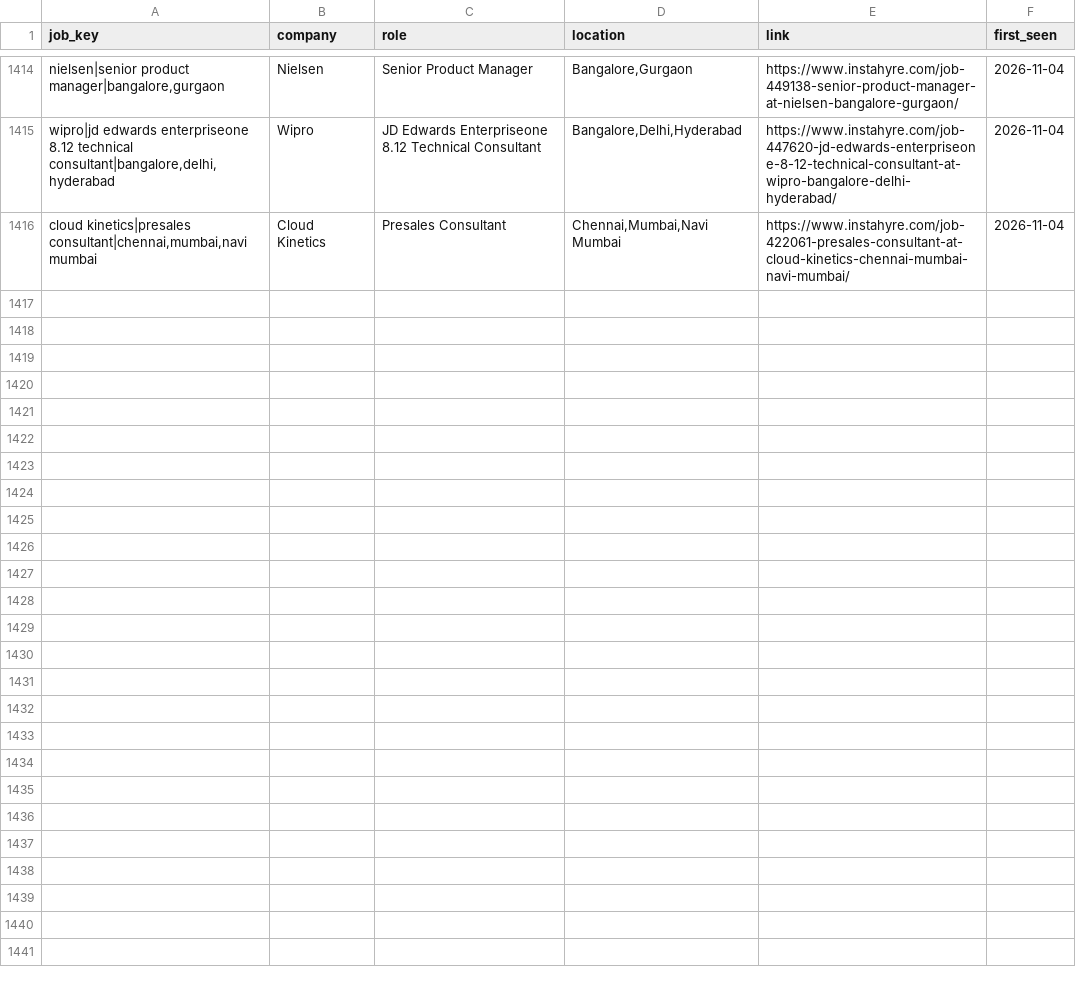
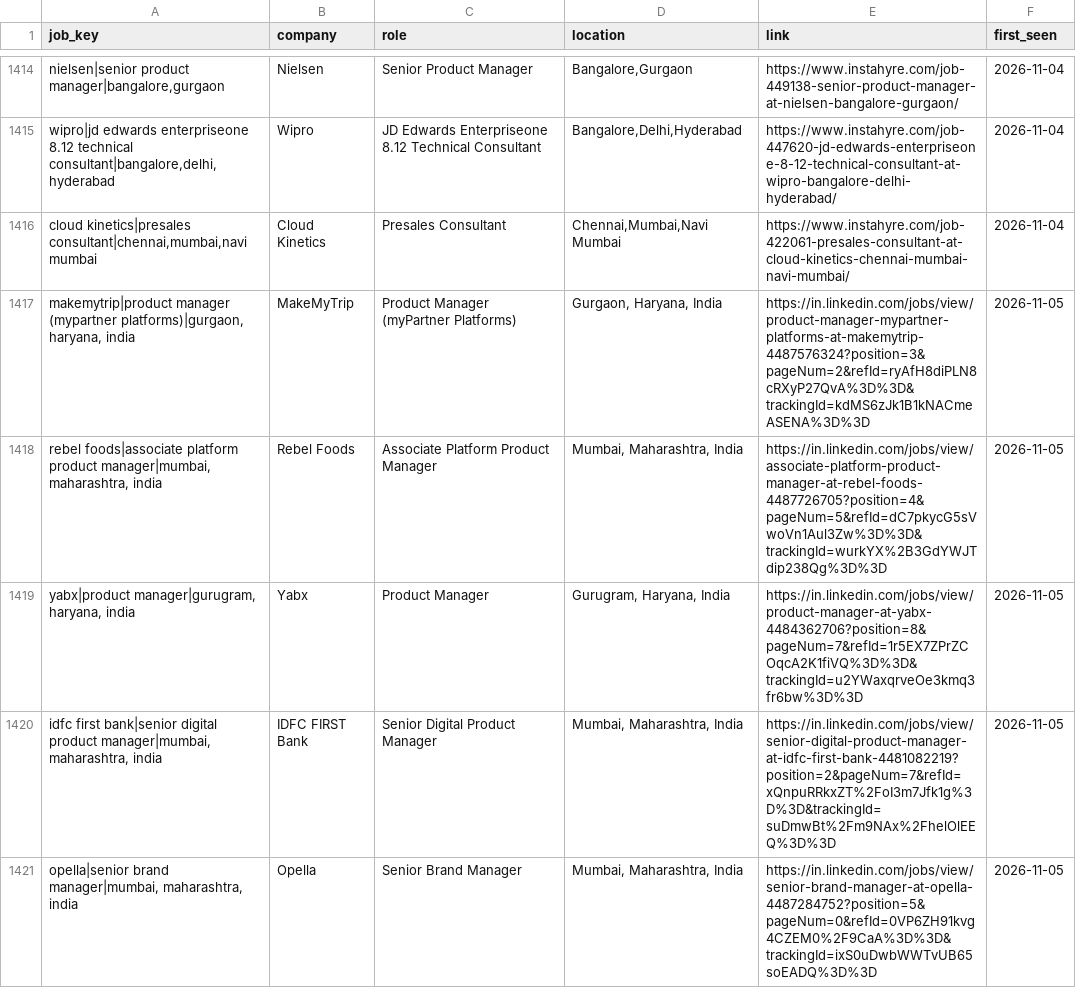
Before and after one commit to yamini1312singh/job-crawler, a CSV file: data/seen_jobs.csv, drawn as a sheet; only a part is shown, gaps mark what is left out; the diff covers the shown part only; the diff names each change by its address in the sheet, - before the commit and + after, or states it on an @@ line.

```diff
--- a/data/seen_jobs.csv
+++ b/data/seen_jobs.csv
+row 1417: makemytrip|product manager (mypartner platforms)|gurgaon, haryana, india | MakeMyTrip | Product Manager (myPartner Platforms) | Gurgaon, Haryana, India | https://in.linkedin.com/jobs/view/product-manager-mypartner-platforms-at-makemytrip-4487576324?position=3&pageNum=2&refId=ryAfH8diPLN8cRXyP27QvA%3D%3D&trackingId=kdMS6zJk1B1kNACmeASENA%3D%3D | 2026-11-05
+row 1418: rebel foods|associate platform product manager|mumbai, maharashtra, india | Rebel Foods | Associate Platform Product Manager | Mumbai, Maharashtra, India | https://in.linkedin.com/jobs/view/associate-platform-product-manager-at-rebel-foods-4487726705?position=4&pageNum=5&refId=dC7pkycG5sVwoVn1Aul3Zw%3D%3D&trackingId=wurkYX%2B3GdYWJTdip238Qg%3D%3D | 2026-11-05
+row 1419: yabx|product manager|gurugram, haryana, india | Yabx | Product Manager | Gurugram, Haryana, India | https://in.linkedin.com/jobs/view/product-manager-at-yabx-4484362706?position=8&pageNum=7&refId=1r5EX7ZPrZCOqcA2K1fiVQ%3D%3D&trackingId=u2YWaxqrveOe3kmq3fr6bw%3D%3D | 2026-11-05
+row 1420: idfc first bank|senior digital product manager|mumbai, maharashtra, india | IDFC FIRST Bank | Senior Digital Product Manager | Mumbai, Maharashtra, India | https://in.linkedin.com/jobs/view/senior-digital-product-manager-at-idfc-first-bank-4481082219?position=2&pageNum=7&refId=xQnpuRRkxZT%2FoI3m7Jfk1g%3D%3D&trackingId=suDmwBt%2Fm9NAx%2FhelOlEEQ%3D%3D | 2026-11-05
+row 1421: opella|senior brand manager|mumbai, maharashtra, india | Opella | Senior Brand Manager | Mumbai, Maharashtra, India | https://in.linkedin.com/jobs/view/senior-brand-manager-at-opella-4487284752?position=5&pageNum=0&refId=0VP6ZH91kvg4CZEM0%2F9CaA%3D%3D&trackingId=ixS0uDwbWWTvUB65soEADQ%3D%3D | 2026-11-05
```
Also changed, not shown: 4 added rows elsewhere in this file, 2 other files.
